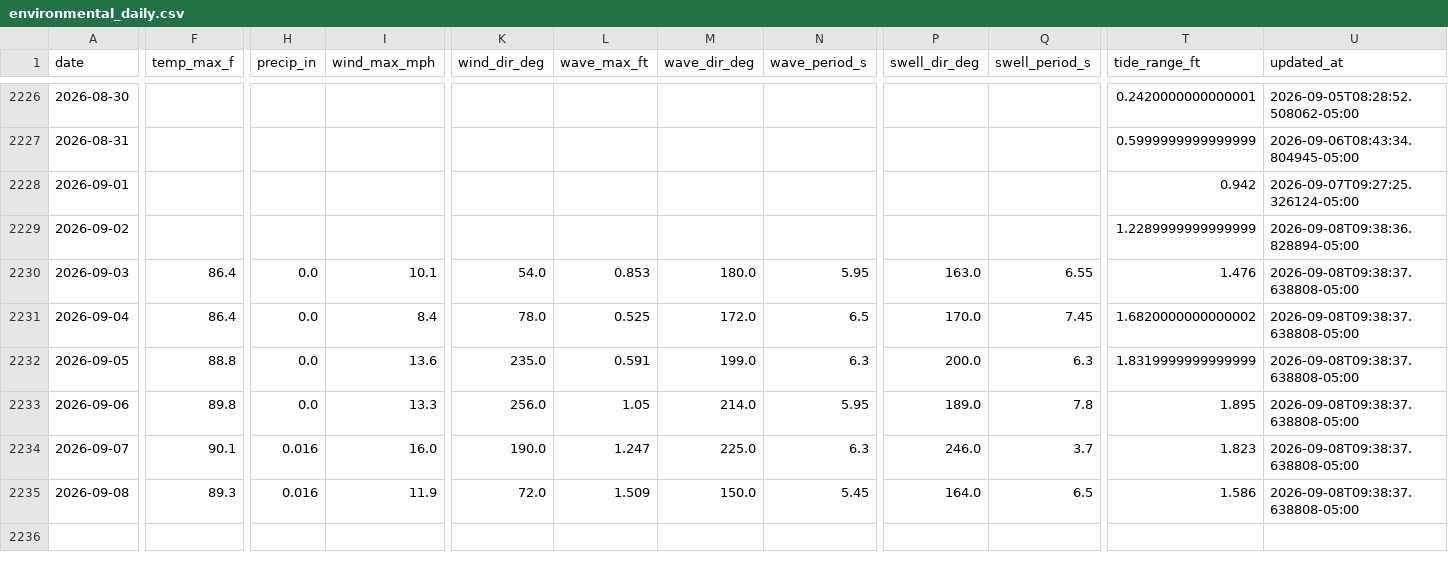
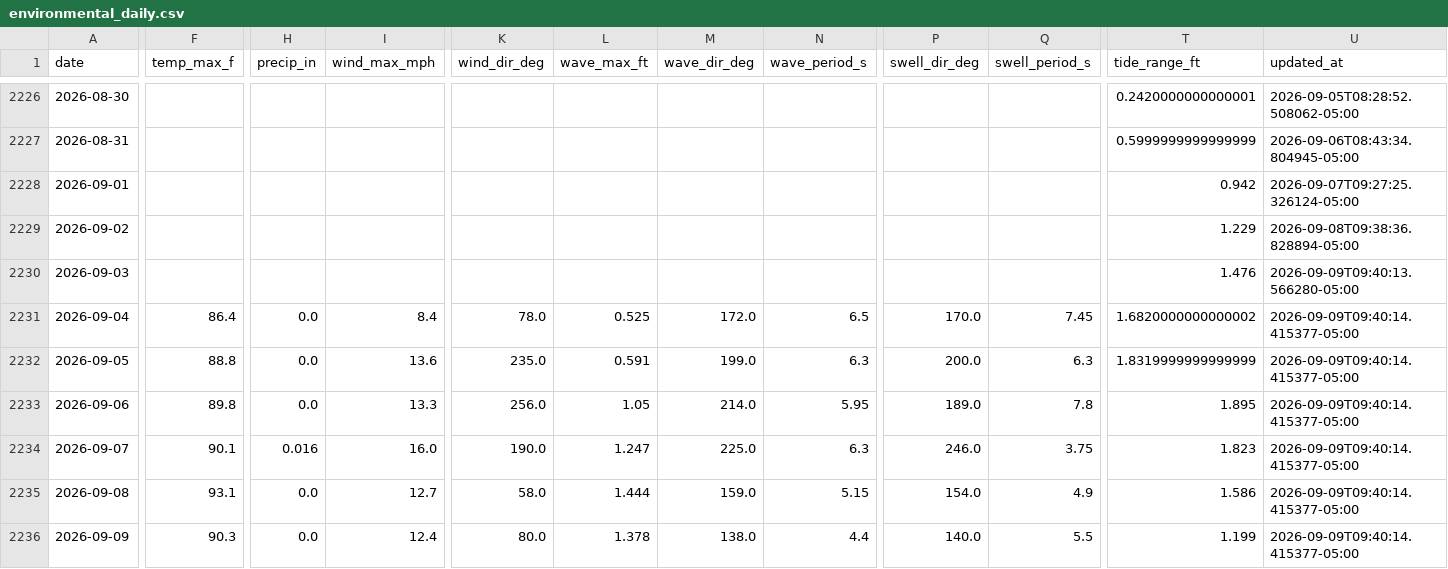
Before and after one commit to DCMedic/safe2swimpcb, a CSV file: data/environmental_daily.csv, drawn as a sheet; only a part is shown, gaps mark what is left out; rows hold the shown columns only; the diff covers the shown part only; the diff names each change by its address in the sheet, - before the commit and + after, or states it on an @@ line.

```diff
--- a/data/environmental_daily.csv
+++ b/data/environmental_daily.csv
-T2229 (tide_range_ft): 1.2289999999999999
+T2229 (tide_range_ft): 1.229
-F2230 (temp_max_f): 86.4
+F2230 (temp_max_f): (empty)
-H2230 (precip_in): 0.0
+H2230 (precip_in): (empty)
-I2230 (wind_max_mph): 10.1
+I2230 (wind_max_mph): (empty)
-K2230 (wind_dir_deg): 54.0
+K2230 (wind_dir_deg): (empty)
-L2230 (wave_max_ft): 0.853
+L2230 (wave_max_ft): (empty)
-M2230 (wave_dir_deg): 180.0
+M2230 (wave_dir_deg): (empty)
-N2230 (wave_period_s): 5.95
+N2230 (wave_period_s): (empty)
-P2230 (swell_dir_deg): 163.0
+P2230 (swell_dir_deg): (empty)
-Q2230 (swell_period_s): 6.55
+Q2230 (swell_period_s): (empty)
-U2230 (updated_at): 2026-09-08T09:38:37.638808-05:00
+U2230 (updated_at): 2026-09-09T09:40:13.566280-05:00
-U2231:U2235 (updated_at): 2026-09-08T09:38:37.638808-05:00
+U2231:U2235 (updated_at): 2026-09-09T09:40:14.415377-05:00
-Q2234 (swell_period_s): 3.7
+Q2234 (swell_period_s): 3.75
-F2235 (temp_max_f): 89.3
+F2235 (temp_max_f): 93.1
-H2235 (precip_in): 0.016
+H2235 (precip_in): 0.0
-I2235 (wind_max_mph): 11.9
+I2235 (wind_max_mph): 12.7
-K2235 (wind_dir_deg): 72.0
+K2235 (wind_dir_deg): 58.0
-L2235 (wave_max_ft): 1.509
+L2235 (wave_max_ft): 1.444
-M2235 (wave_dir_deg): 150.0
+M2235 (wave_dir_deg): 159.0
-N2235 (wave_period_s): 5.45
+N2235 (wave_period_s): 5.15
-P2235 (swell_dir_deg): 164.0
+P2235 (swell_dir_deg): 154.0
-Q2235 (swell_period_s): 6.5
+Q2235 (swell_period_s): 4.9
+row 2236: 2026-09-09 | 90.3 | 0.0 | 12.4 | 80.0 | 1.378 | 138.0 | 4.4 | 140.0 | 5.5 | 1.199 | 2026-09-09T09:40:14.415377-05:00
```
Also changed, not shown: 6 edited cells elsewhere in this file, data/flag_daily_master.csv, data/flag_observations_master.csv, 6 other files.
